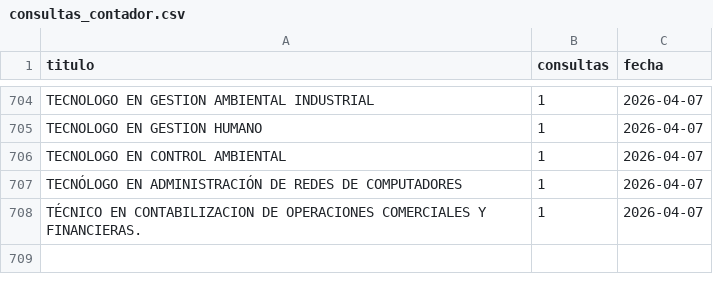
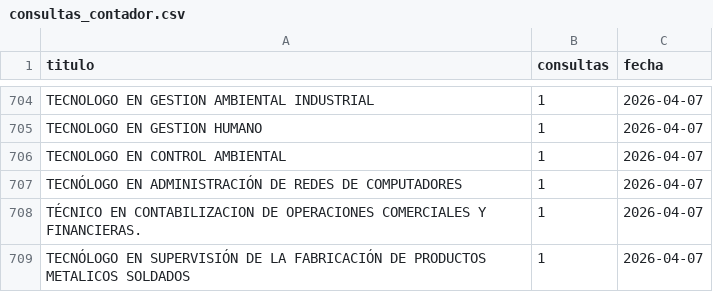
Before and after one commit to usanjosedocumentos-svg/validatitulos, a CSV file: consultas_contador.csv, drawn as a sheet; only a part is shown, gaps mark what is left out.

Commit message:
Consulta: TECNÓLOGO EN SUPERVISIÓN DE LA FABRICACI

```diff
--- a/consultas_contador.csv
+++ b/consultas_contador.csv
@@ -708 +708,2 @@
 "TÉCNICO EN CONTABILIZACION DE OPERACIONES COMERCIALES Y FINANCIERAS.","1","2026-04-07"
+"TECNÓLOGO EN SUPERVISIÓN DE LA FABRICACIÓN DE PRODUCTOS METALICOS SOLDADOS","1","2026-04-07"
```
